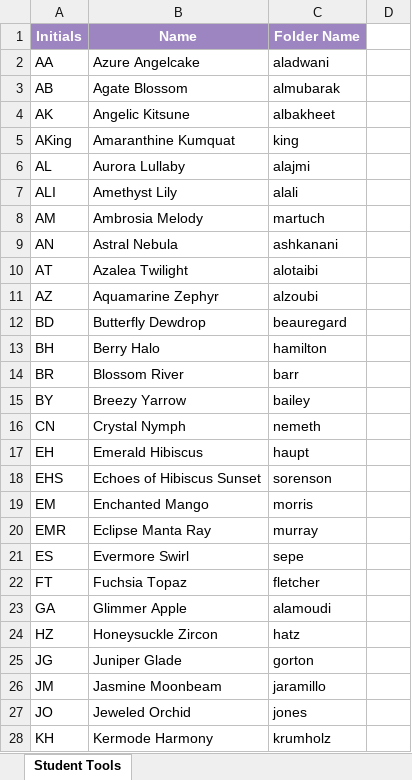
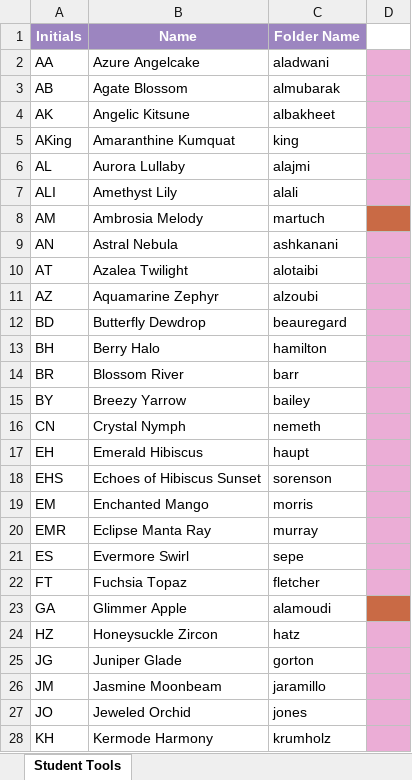
Before and after one commit to plantshley/student-model-gallery, an Excel workbook: other-files/student_tools.xlsx, sheet Student Tools, drawn as a sheet; only a part is shown; values as stored, in another font and other column widths than the file's, no borders; the diff covers the shown part only; the diff names each change by its address in the sheet, - before the commit and + after, or states it on an @@ line.

Commit message:
more tools!

```diff
--- a/other-files/student_tools.xlsx (sheet Student Tools)
+++ b/other-files/student_tools.xlsx (sheet Student Tools)
-D2:D7 fill: none
+D2:D7 fill: #EBADD6
-D8 fill: none
+D8 fill: #C96A45
-D9:D22 fill: none
+D9:D22 fill: #EBADD6
-D23 fill: none
+D23 fill: #C96A45
-D24:D28 fill: none
+D24:D28 fill: #EBADD6
```
Also changed, not shown: 2 added rows and cell formats elsewhere in this sheet, 53 other files.
